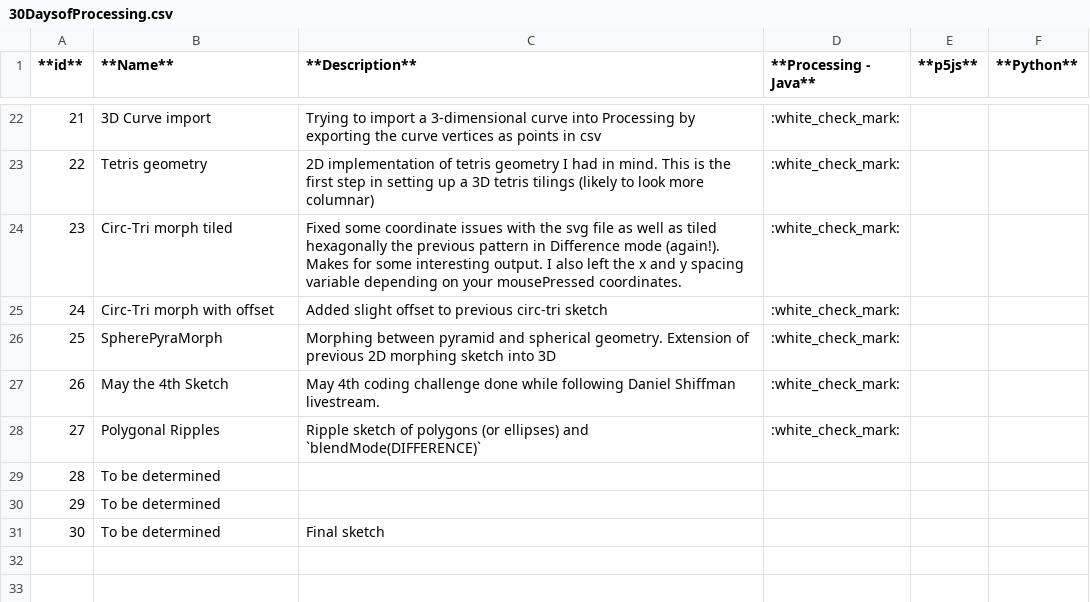
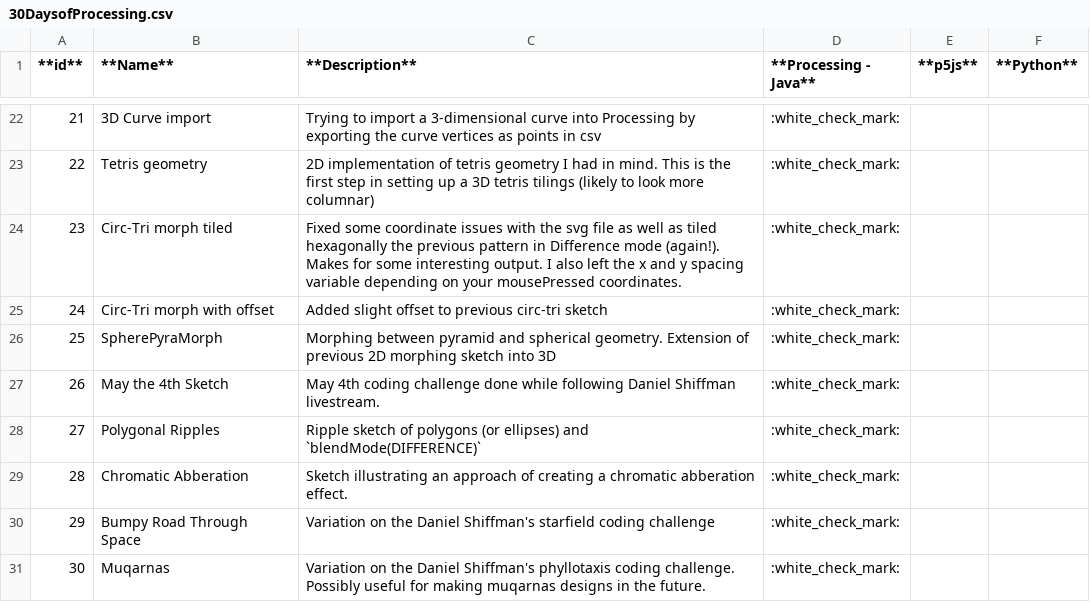
Before and after one commit to WakeMeAtThree/P5_Playground, a CSV file: Z_00_Reference/30DaysofProcessing.csv, drawn as a sheet; only a part is shown, gaps mark what is left out.

```diff
--- a/Z_00_Reference/30DaysofProcessing.csv
+++ b/Z_00_Reference/30DaysofProcessing.csv
@@ -28,4 +28,4 @@
 27,Polygonal Ripples,Ripple sketch of polygons (or ellipses) and `blendMode(DIFFERENCE)`,:white_check_mark:,,
-28,To be determined,,,,
-29,To be determined,,,,
-30,To be determined,Final sketch,,,
+28,Chromatic Abberation,Sketch illustrating an approach of creating a chromatic abberation effect.,:white_check_mark:,,
+29,Bumpy Road Through Space,Variation on the Daniel Shiffman's starfield coding challenge,:white_check_mark:,,
+30,Muqarnas,Variation on the Daniel Shiffman's phyllotaxis coding challenge. Possibly useful for making muqarnas designs in the future.,:white_check_mark:,,
```
Also changed, not shown: 2 other files.
